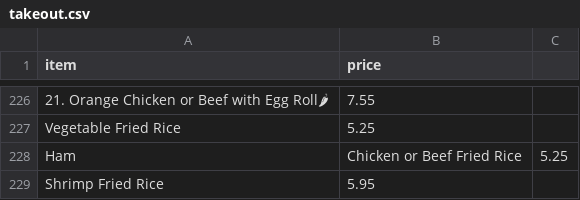
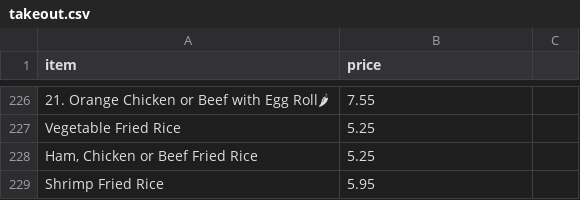
Before and after one commit to BMChenRestaurant/bmchem, a CSV file: takeout.csv, drawn as a sheet; only a part is shown, gaps mark what is left out; removed rows and columns are numbered as before the commit, all else as after; the diff names each change by its address in the sheet, - before the commit and + after, or states it on an @@ line.

```diff
--- a/takeout.csv
+++ b/takeout.csv
-row 228: Ham | Chicken or Beef Fried Rice | 5.25
+row 228: Ham, Chicken or Beef Fried Rice | 5.25
```
Also changed, not shown: 1 other file.
